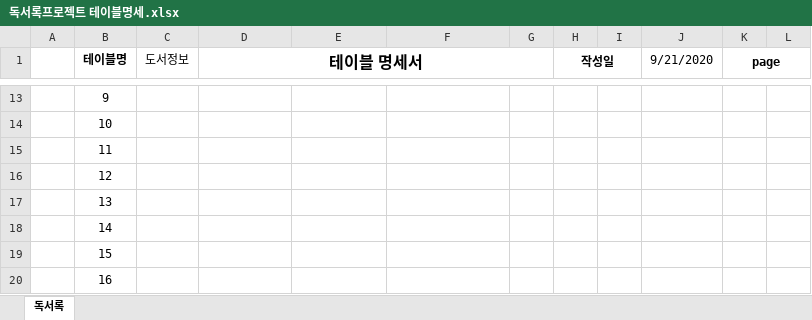
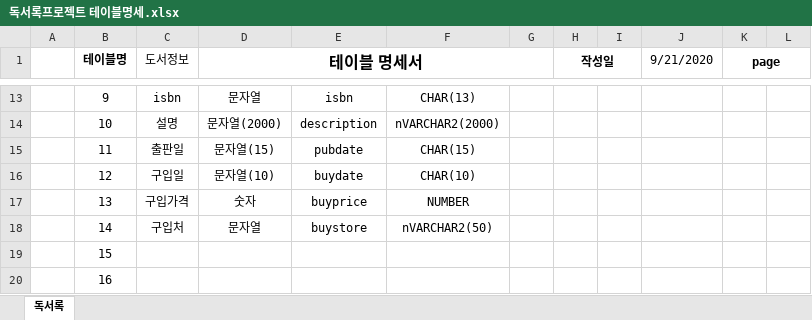
Before and after one commit to smskit726/Biz_506_2020_07_SpringMVC, an Excel workbook: SpMVC_Readbook/독서록프로젝트 테이블명세.xlsx, sheet 독서록, drawn as a sheet; only a part is shown, gaps mark what is left out; values as stored, in another font and other column widths than the file's, no borders; the diff covers the shown part only; the diff names each change by its address in the sheet, - before the commit and + after, or states it on an @@ line.

```diff
--- a/SpMVC_Readbook/독서록프로젝트 테이블명세.xlsx (sheet 독서록)
+++ b/SpMVC_Readbook/독서록프로젝트 테이블명세.xlsx (sheet 독서록)
-C13 (도서정보): (empty)
+C13 (도서정보): isbn
-D13 (테이블 명세서): (empty)
+D13 (테이블 명세서): 문자열
-E13: (empty)
+E13: isbn
-F13: (empty)
+F13: CHAR(13)
-C14 (도서정보): (empty)
+C14 (도서정보): 설명
-D14 (테이블 명세서): (empty)
+D14 (테이블 명세서): 문자열(2000)
-E14: (empty)
+E14: description
-F14: (empty)
+F14: nVARCHAR2(2000)
-C15 (도서정보): (empty)
+C15 (도서정보): 출판일
-D15 (테이블 명세서): (empty)
+D15 (테이블 명세서): 문자열(15)
-E15: (empty)
+E15: pubdate
-F15: (empty)
+F15: CHAR(15)
-C16 (도서정보): (empty)
+C16 (도서정보): 구입일
-D16 (테이블 명세서): (empty)
+D16 (테이블 명세서): 문자열(10)
-E16: (empty)
+E16: buydate
-F16: (empty)
+F16: CHAR(10)
-C17 (도서정보): (empty)
+C17 (도서정보): 구입가격
-D17 (테이블 명세서): (empty)
+D17 (테이블 명세서): 숫자
-E17: (empty)
+E17: buyprice
-F17: (empty)
+F17: NUMBER
-C18 (도서정보): (empty)
+C18 (도서정보): 구입처
-D18 (테이블 명세서): (empty)
+D18 (테이블 명세서): 문자열
-E18: (empty)
+E18: buystore
-F18: (empty)
+F18: nVARCHAR2(50)
```
Also changed, not shown: 34 edited cells elsewhere in this sheet, 12 other files.
